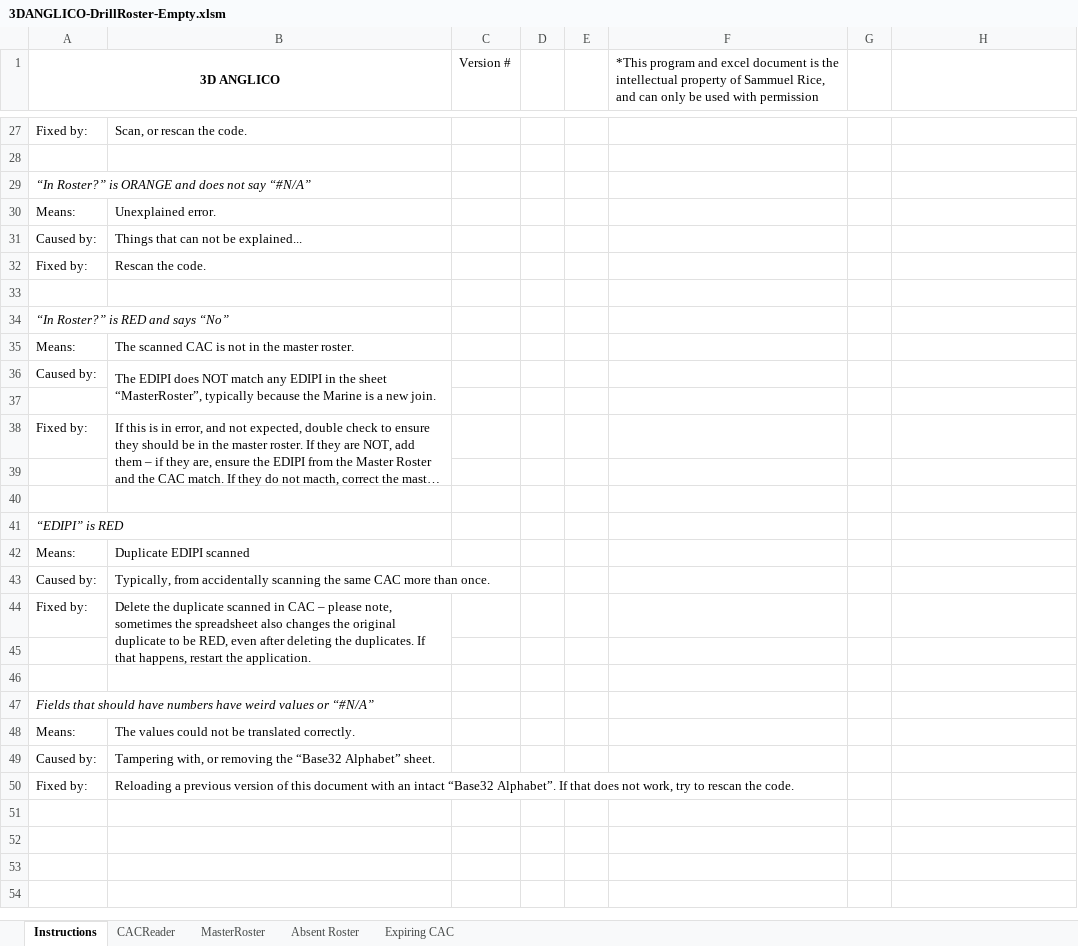
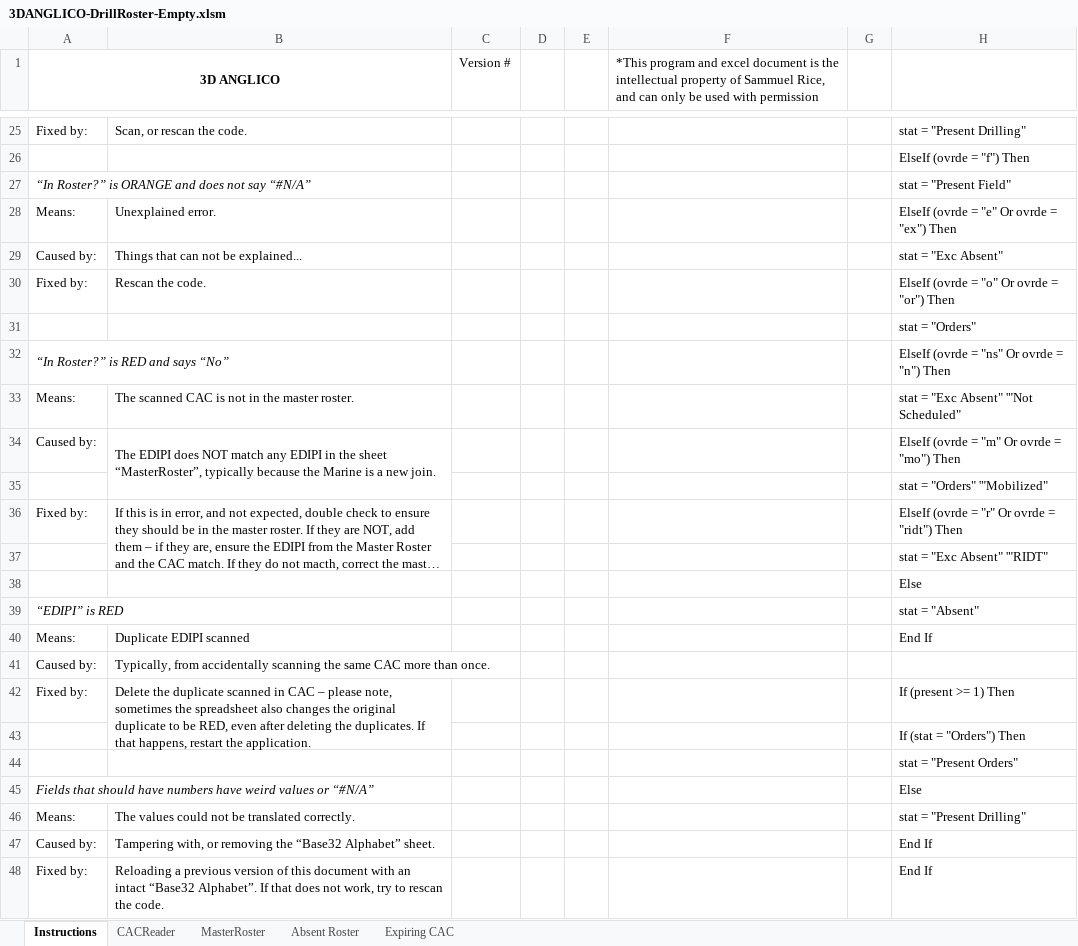
Before and after one commit to RoboticRice/CACBarcode, an Excel workbook: Spreadsheets (Like Excel)/3DANGLICO-DrillRoster-Empty.xlsm, sheet Instructions, drawn as a sheet; only a part is shown, gaps mark what is left out; long unchanged cells end in …; values as stored, in another font and other column widths than the file's, no borders; conditional formats not drawn; addresses are those after the commit; the diff covers the shown part only; the diff names each change by its address in the sheet, - before the commit and + after, or states it on an @@ line.

Commit message:
+Dig Sign, Rem DMM ref in Inst, EA now accounted for, +ovrde notes in Inst
Added my CAC Digital Signature to prove authenticity of the document and ass macros. This will hold me personally accountable in the Gov't, and should ease any tensions n the safety of the script I write.

Made some cosmetic changes to the ProjectProperties, then made the properties password protected. Not sure if that matters, but more security the better.

Removed a referance to DMM in the Instructions, as DMM currently is removed.

Excused Absence total is now considered as Accounted For in the MasterRoster %

Added detailed notes on all the override options on the MasterRoster page in the Instructions page.

```diff
--- a/Spreadsheets (Like Excel)/3DANGLICO-DrillRoster-Empty.xlsm (sheet Instructions)
+++ b/Spreadsheets (Like Excel)/3DANGLICO-DrillRoster-Empty.xlsm (sheet Instructions)
-H25: (empty)
+H25: stat = "Present Drilling"
-H26: (empty)
+H26: ElseIf (ovrde = "f") Then
-H27: (empty)
+H27: stat = "Present Field"
-H28: (empty)
+H28: ElseIf (ovrde = "e" Or ovrde = "ex") Then
-H29: (empty)
+H29: stat = "Exc Absent"
-H30: (empty)
+H30: ElseIf (ovrde = "o" Or ovrde = "or") Then
-H31: (empty)
+H31: stat = "Orders"
-H32: (empty)
+H32: ElseIf (ovrde = "ns" Or ovrde = "n") Then
-H33: (empty)
+H33: stat = "Exc Absent" '"Not Scheduled"
-H34: (empty)
+H34: ElseIf (ovrde = "m" Or ovrde = "mo") Then
-H35: (empty)
+H35: stat = "Orders" '"Mobilized"
-H36: (empty)
+H36: ElseIf (ovrde = "r" Or ovrde = "ridt") Then
-H37: (empty)
+H37: stat = "Exc Absent" '"RIDT"
-H38: (empty)
+H38: Else
-H39: (empty)
+H39: stat = "Absent"
-H40: (empty)
+H40: End If
-H42: (empty)
+H42: If (present >= 1) Then
-H43: (empty)
+H43: If (stat = "Orders") Then
-H44: (empty)
+H44: stat = "Present Orders"
-H45: (empty)
+H45: Else
-H46: (empty)
+H46: stat = "Present Drilling"
-H47:H48: (empty)
+H47:H48: End If
```
Also changed, not shown: 1 added row, 3 removed rows, 32 edited cells, cell formats and merged cells elsewhere in this sheet, sheet Expiring CAC, sheet CACReader, formulas that keep their value.
